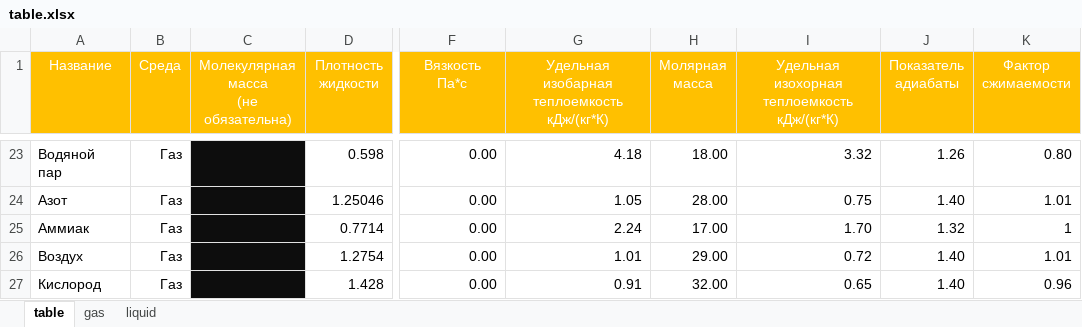
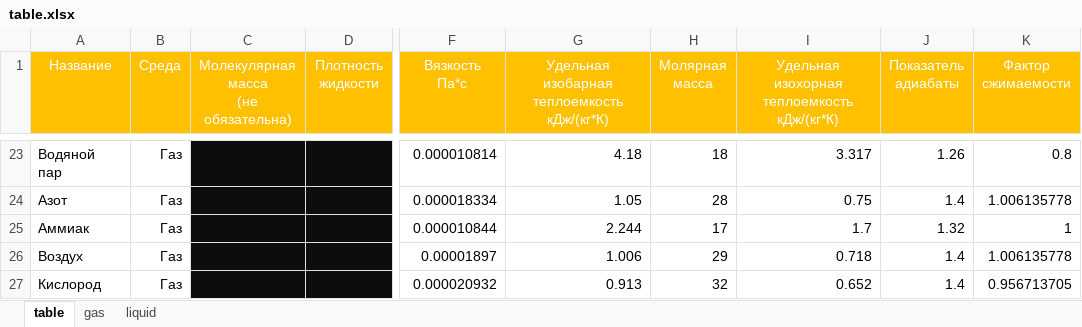
Before and after one commit to kyberlox/regConf, an Excel workbook: code/table.xlsx, sheet table, drawn as a sheet; only a part is shown, gaps mark what is left out; values as stored, in another font and other column widths than the file's, no borders; the diff covers the shown part only; the diff names each change by its address in the sheet, - before the commit and + after, or states it on an @@ line.

```diff
--- a/code/table.xlsx (sheet table)
+++ b/code/table.xlsx (sheet table)
-D23 (Плотность жидкости): 0.598
+D23 (Плотность жидкости): (empty)
-D23:D27 fill: none
+D23:D27 fill: #0D0D0D
-F23 (Вязкость Па*с): 0.00
+F23 (Вязкость Па*с): 0.000010814
-H23 (Молярная масса): 18.00
+H23 (Молярная масса): 18
-I23: 3.32
+I23: 3.317
-K23 (Фактор сжимаемости): 0.80
+K23 (Фактор сжимаемости): 0.8
-D24 (Плотность жидкости): 1.25046
+D24 (Плотность жидкости): (empty)
-F24 (Вязкость Па*с): 0.00
+F24 (Вязкость Па*с): 0.000018334
-H24 (Молярная масса): 28.00
+H24 (Молярная масса): 28
-J24 (Показатель адиабаты): 1.40
+J24 (Показатель адиабаты): 1.4
-K24 (Фактор сжимаемости): 1.01
+K24 (Фактор сжимаемости): 1.006135778
-D25 (Плотность жидкости): 0.7714
+D25 (Плотность жидкости): (empty)
-F25 (Вязкость Па*с): 0.00
+F25 (Вязкость Па*с): 0.000010844
-G25: 2.24
+G25: 2.244
-H25 (Молярная масса): 17.00
+H25 (Молярная масса): 17
-I25: 1.70
+I25: 1.7
-D26 (Плотность жидкости): 1.2754
+D26 (Плотность жидкости): (empty)
-F26 (Вязкость Па*с): 0.00
+F26 (Вязкость Па*с): 0.00001897
-G26: 1.01
+G26: 1.006
-H26 (Молярная масса): 29.00
+H26 (Молярная масса): 29
-I26: 0.72
+I26: 0.718
-J26:J27 (Показатель адиабаты): 1.40
+J26:J27 (Показатель адиабаты): 1.4
-K26 (Фактор сжимаемости): 1.01
+K26 (Фактор сжимаемости): 1.006135778
-D27 (Плотность жидкости): 1.428
+D27 (Плотность жидкости): (empty)
-F27 (Вязкость Па*с): 0.00
+F27 (Вязкость Па*с): 0.000020932
-G27: 0.91
+G27: 0.913
-H27 (Молярная масса): 32.00
+H27 (Молярная масса): 32
-I27: 0.65
+I27: 0.652
-K27 (Фактор сжимаемости): 0.96
+K27 (Фактор сжимаемости): 0.956713705
```
Also changed, not shown: 133 edited cells and cell formats elsewhere in this sheet, sheet gas, sheet liquid, 6 other files.
